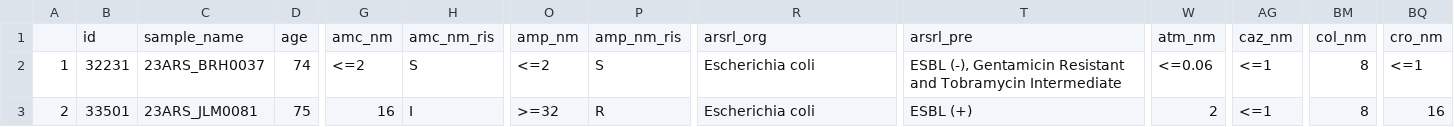
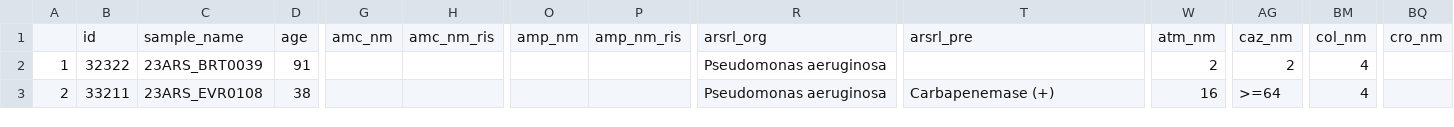
Before and after one commit to amsbarnuevo/r_query_referred, a CSV file: Files/query_result.csv, drawn as a sheet; only a part is shown, gaps mark what is left out; the diff covers the shown part only; the diff names each change by its address in the sheet, - before the commit and + after, or states it on an @@ line.

```diff
--- a/Files/query_result.csv
+++ b/Files/query_result.csv
-B2: 32231
+B2: 32322
-C2: 23ARS_BRH0037
+C2: 23ARS_BRT0039
-D2: 74
+D2: 91
-G2: <=2
+G2: (empty)
-H2: S
+H2: (empty)
-O2: <=2
+O2: (empty)
-P2: S
+P2: (empty)
-R2:R3: Escherichia coli
+R2:R3: Pseudomonas aeruginosa
-T2: ESBL (-), Gentamicin Resistant and Tobramycin Intermediate
+T2: (empty)
-W2: <=0.06
+W2: 2
-AG2: <=1
+AG2: 2
-BM2:BM3: 8
+BM2:BM3: 4
-BQ2: <=1
+BQ2: (empty)
-B3: 33501
+B3: 33211
-C3: 23ARS_JLM0081
+C3: 23ARS_EVR0108
-D3: 75
+D3: 38
-G3: 16
+G3: (empty)
-H3: I
+H3: (empty)
-O3: >=32
+O3: (empty)
-P3: R
+P3: (empty)
-T3: ESBL (+)
+T3: Carbapenemase (+)
-W3: 2
+W3: 16
-AG3: <=1
+AG3: >=64
-BQ3: 16
+BQ3: (empty)
```
Also changed, not shown: 172 edited cells elsewhere in this file, 13 other files.
